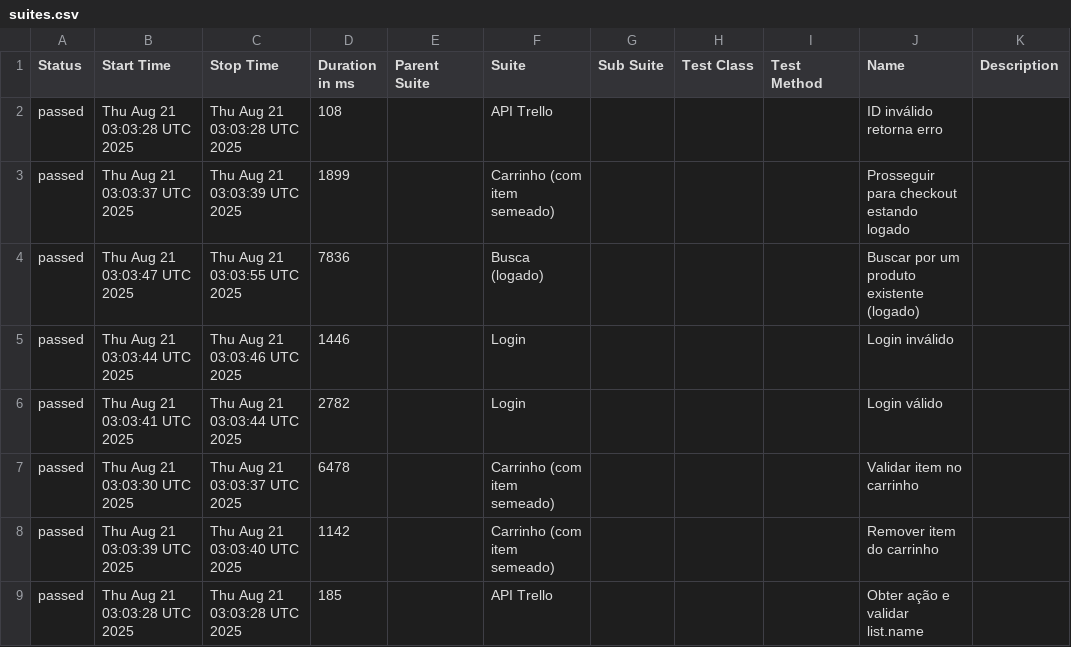
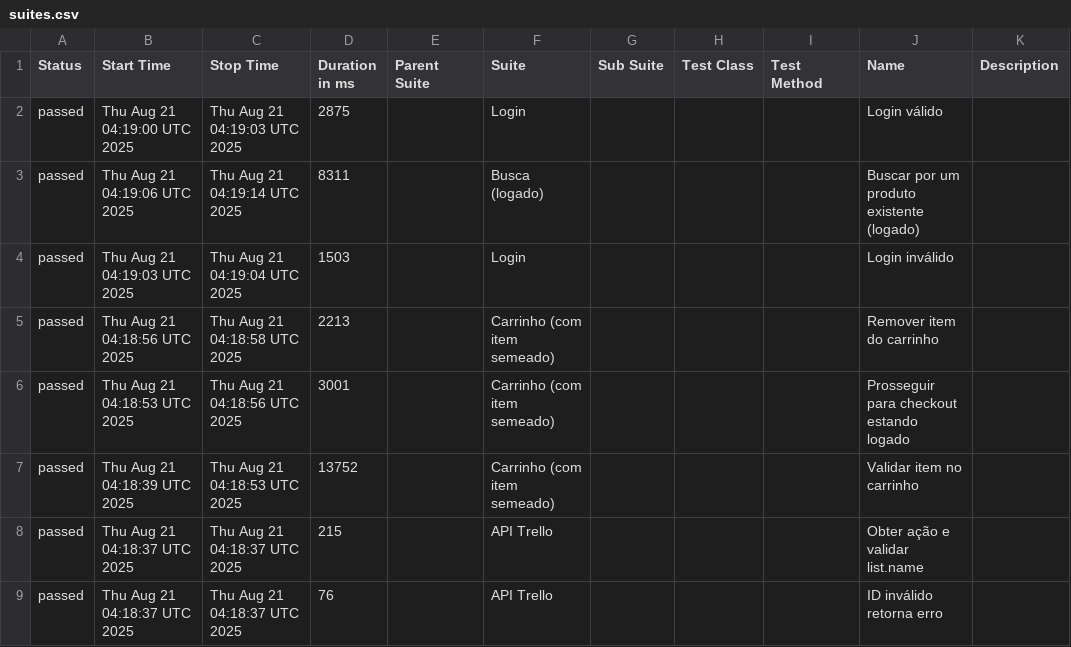
Before and after one commit to leonardolnovaes/Automation-Exercise, a CSV file: data/suites.csv, drawn as a sheet.

```diff
--- a/data/suites.csv
+++ b/data/suites.csv
@@ -1,9 +1,9 @@
 "Status","Start Time","Stop Time","Duration in ms","Parent Suite","Suite","Sub Suite","Test Class","Test Method","Name","Description"
-"passed","Thu Aug 21 03:03:28 UTC 2025","Thu Aug 21 03:03:28 UTC 2025","108","","API Trello","","","","ID inválido retorna erro",""
-"passed","Thu Aug 21 03:03:37 UTC 2025","Thu Aug 21 03:03:39 UTC 2025","1899","","Carrinho (com item semeado)","","","","Prosseguir para checkout estando logado",""
-"passed","Thu Aug 21 03:03:47 UTC 2025","Thu Aug 21 03:03:55 UTC 2025","7836","","Busca (logado)","","","","Buscar por um produto existente (logado)",""
-"passed","Thu Aug 21 03:03:44 UTC 2025","Thu Aug 21 03:03:46 UTC 2025","1446","","Login","","","","Login inválido",""
-"passed","Thu Aug 21 03:03:41 UTC 2025","Thu Aug 21 03:03:44 UTC 2025","2782","","Login","","","","Login válido",""
-"passed","Thu Aug 21 03:03:30 UTC 2025","Thu Aug 21 03:03:37 UTC 2025","6478","","Carrinho (com item semeado)","","","","Validar item no carrinho",""
-"passed","Thu Aug 21 03:03:39 UTC 2025","Thu Aug 21 03:03:40 UTC 2025","1142","","Carrinho (com item semeado)","","","","Remover item do carrinho",""
-"passed","Thu Aug 21 03:03:28 UTC 2025","Thu Aug 21 03:03:28 UTC 2025","185","","API Trello","","","","Obter ação e validar list.name",""
+"passed","Thu Aug 21 04:19:00 UTC 2025","Thu Aug 21 04:19:03 UTC 2025","2875","","Login","","","","Login válido",""
+"passed","Thu Aug 21 04:19:06 UTC 2025","Thu Aug 21 04:19:14 UTC 2025","8311","","Busca (logado)","","","","Buscar por um produto existente (logado)",""
+"passed","Thu Aug 21 04:19:03 UTC 2025","Thu Aug 21 04:19:04 UTC 2025","1503","","Login","","","","Login inválido",""
+"passed","Thu Aug 21 04:18:56 UTC 2025","Thu Aug 21 04:18:58 UTC 2025","2213","","Carrinho (com item semeado)","","","","Remover item do carrinho",""
+"passed","Thu Aug 21 04:18:53 UTC 2025","Thu Aug 21 04:18:56 UTC 2025","3001","","Carrinho (com item semeado)","","","","Prosseguir para checkout estando logado",""
+"passed","Thu Aug 21 04:18:39 UTC 2025","Thu Aug 21 04:18:53 UTC 2025","13752","","Carrinho (com item semeado)","","","","Validar item no carrinho",""
+"passed","Thu Aug 21 04:18:37 UTC 2025","Thu Aug 21 04:18:37 UTC 2025","215","","API Trello","","","","Obter ação e validar list.name",""
+"passed","Thu Aug 21 04:18:37 UTC 2025","Thu Aug 21 04:18:37 UTC 2025","76","","API Trello","","","","ID inválido retorna erro",""
```
Also changed, not shown: data/behaviors.csv, 21 other files.
